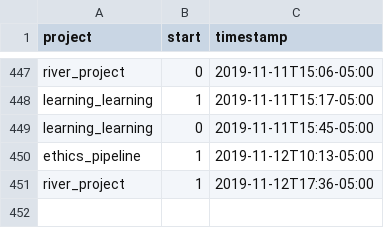
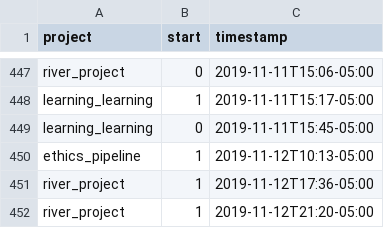
Before and after one commit to julianbarg/workhours, a CSV file: timestamps.csv, drawn as a sheet; only a part is shown, gaps mark what is left out; the diff names each change by its address in the sheet, - before the commit and + after, or states it on an @@ line.

Commit message:
auto-commit

```diff
--- a/timestamps.csv
+++ b/timestamps.csv
+row 452: river_project | 1 | 2019-11-12T21:20-05:00
```
